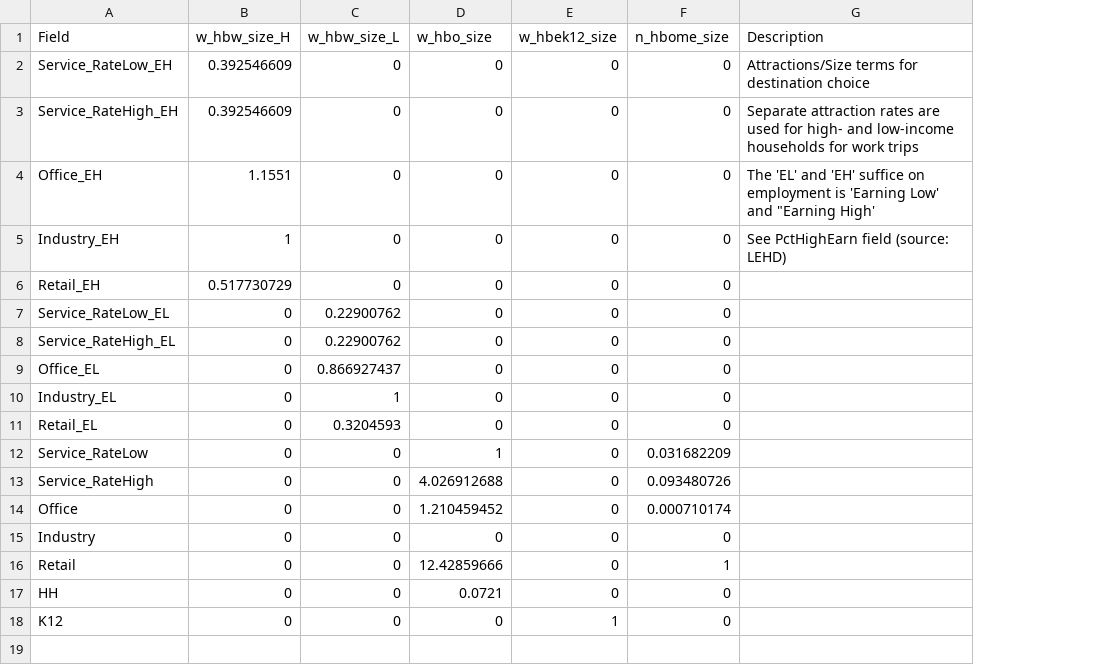
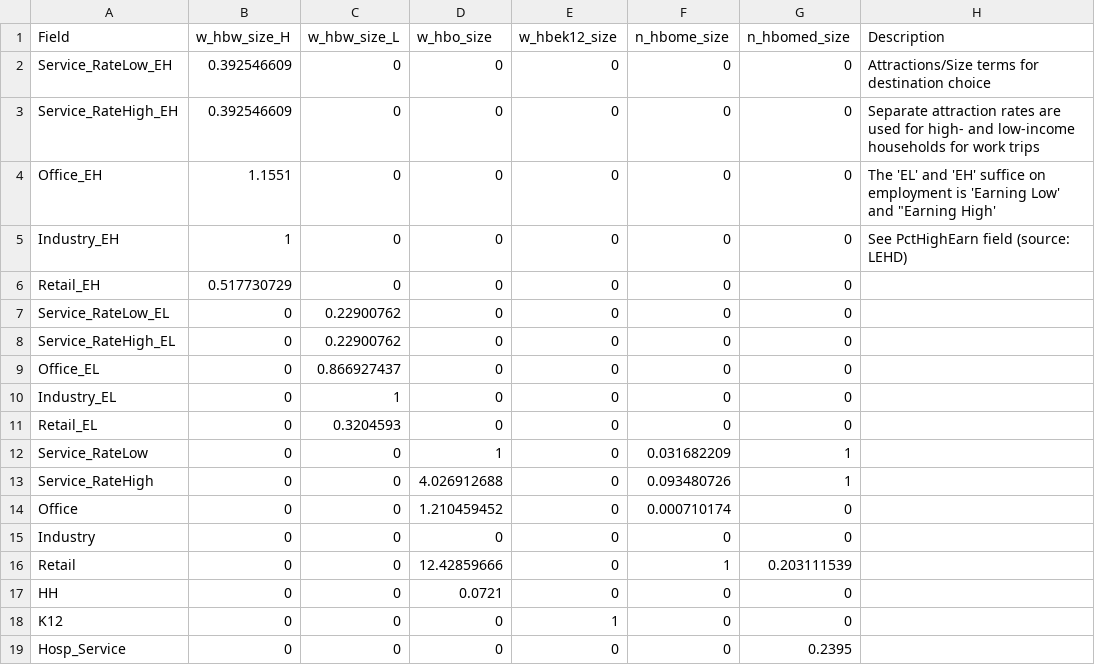
Before and after one commit to Triangle-Modeling-and-Analytics/TRMG2, a CSV file: master/resident/dc/dc_size_terms.csv, drawn as a sheet; the diff names each change by its address in the sheet, - before the commit and + after, or states it on an @@ line.

```diff
--- a/master/resident/dc/dc_size_terms.csv
+++ b/master/resident/dc/dc_size_terms.csv
+column G (n_hbomed_size), rows 2-18: 0 | 0 | 0 | 0 | 0 | 0 | 0 | 0 | 0 | 0 | 1 | 1 | 0 | 0 | 0.203111539 | 0 | 0
+row 19: Hosp_Service | 0 | 0 | 0 | 0 | 0 | 0.2395
```
Also changed, not shown: 2 other files.
